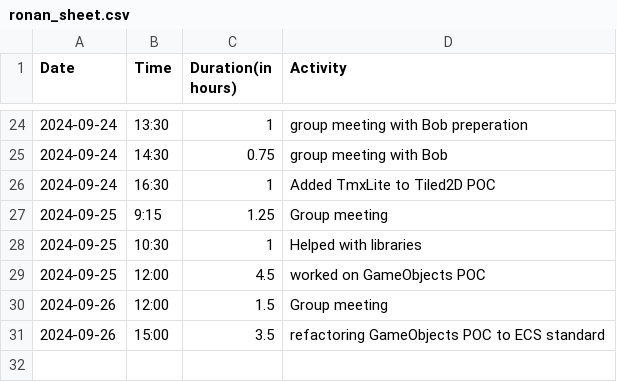
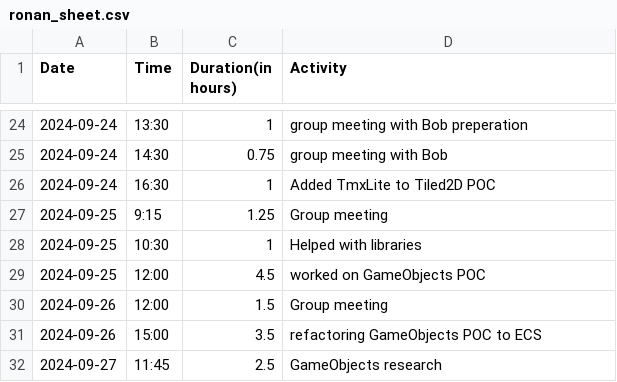
Before and after one commit to Seger01/GameEngine, a CSV file: docs/timesheets/ronan_sheet.csv, drawn as a sheet; only a part is shown, gaps mark what is left out.

Commit message:
GameObjects research

```diff
--- a/docs/timesheets/ronan_sheet.csv
+++ b/docs/timesheets/ronan_sheet.csv
@@ -30,2 +30,3 @@ Date,Time,Duration(in hours),Activity
 2024-09-26, 12:00, 1.5, Group meeting
-2024-09-26, 15:00, 3.5, refactoring GameObjects POC to ECS standard
+2024-09-26, 15:00, 3.5, refactoring GameObjects POC to ECS
+2024-09-27, 11:45, 2.5, GameObjects research
```
Also changed, not shown: 3 other files.
